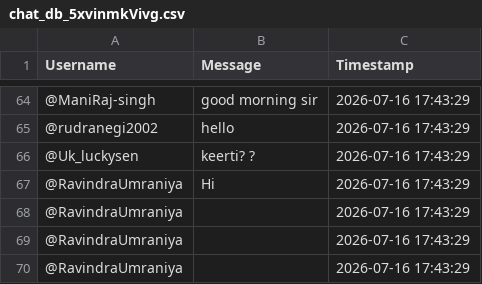
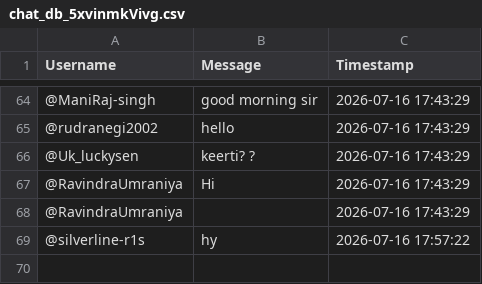
Before and after one commit to sjskkaka281/Ytsc, a CSV file: chat_db_5xvinmkVivg.csv, drawn as a sheet; only a part is shown, gaps mark what is left out; removed rows and columns are numbered as before the commit, all else as after; the diff names each change by its address in the sheet, - before the commit and + after, or states it on an @@ line.

```diff
--- a/chat_db_5xvinmkVivg.csv
+++ b/chat_db_5xvinmkVivg.csv
-row 69: @RavindraUmraniya |  | 2026-07-16 17:43:29
-row 70: @RavindraUmraniya |  | 2026-07-16 17:43:29
+row 69: @silverline-r1s | hy | 2026-07-16 17:57:22
```
